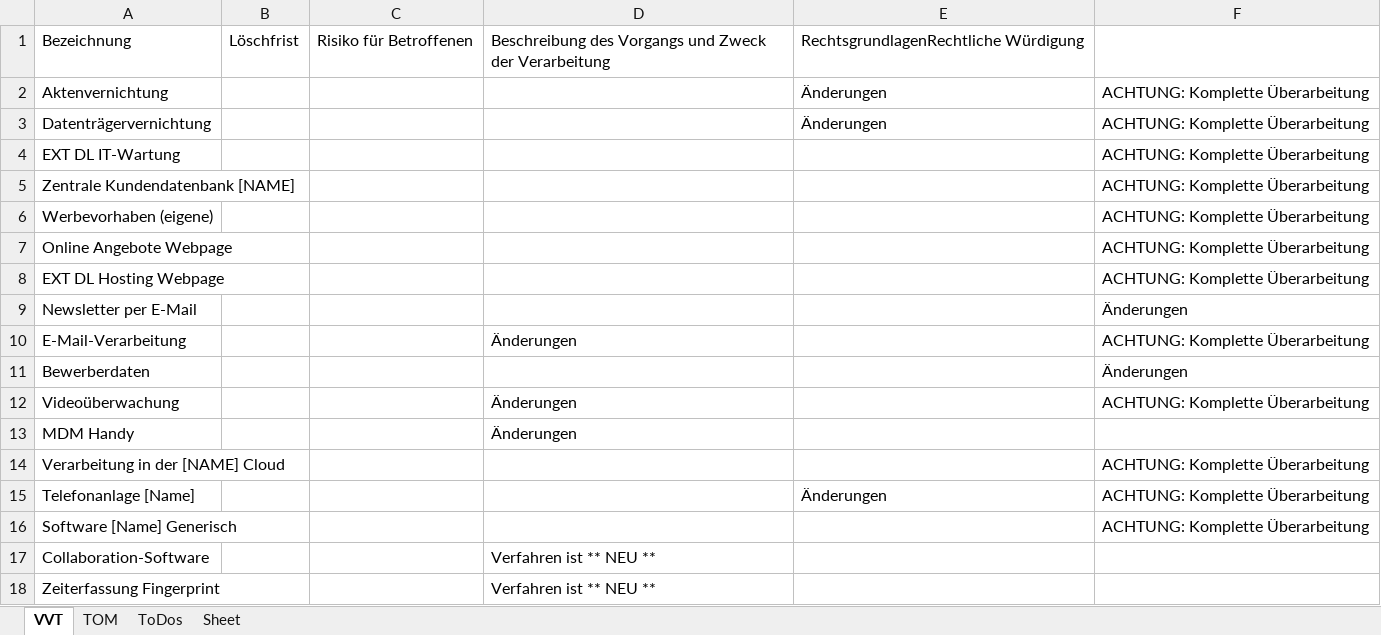
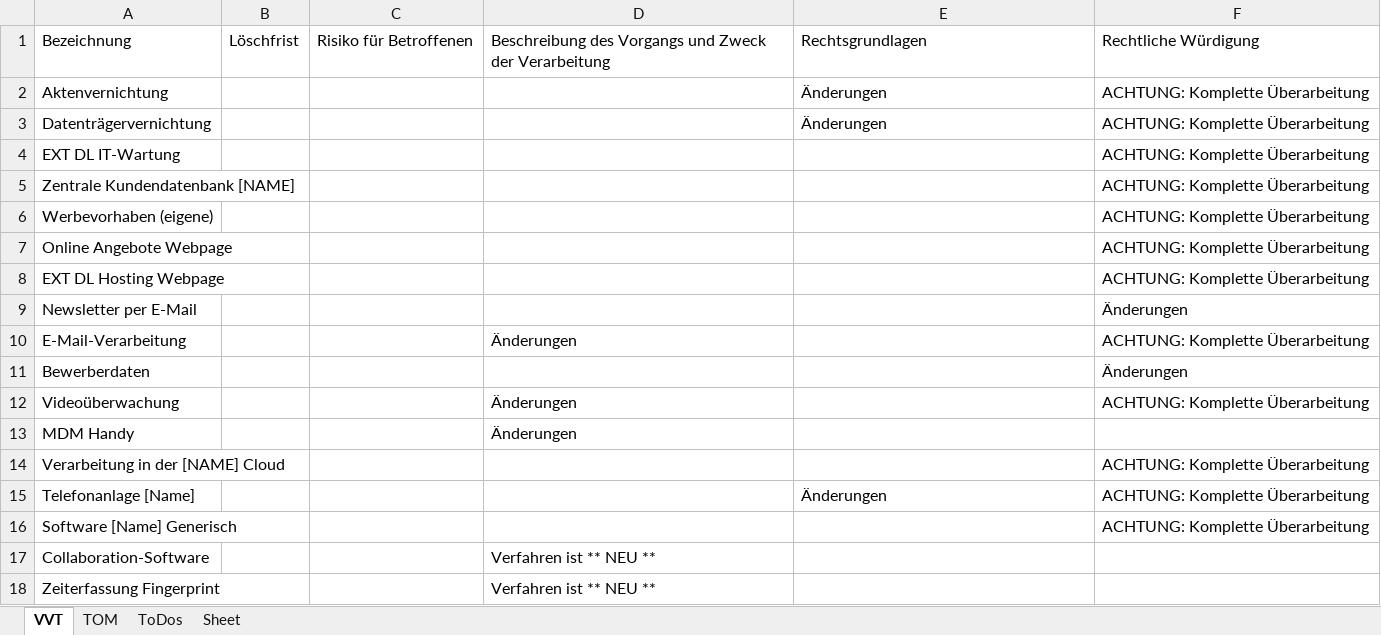
Before and after one commit to pinokw/soda_compareVVT, an Excel workbook: compare_result.xlsx, sheet VVT, drawn as a sheet; values as stored, in another font and other column widths than the file's, no borders; the diff names each change by its address in the sheet, - before the commit and + after, or states it on an @@ line.

```diff
--- a/compare_result.xlsx (sheet VVT)
+++ b/compare_result.xlsx (sheet VVT)
-E1: RechtsgrundlagenRechtliche Würdigung
+E1: Rechtsgrundlagen
-F1: (empty)
+F1: Rechtliche Würdigung
```
Also changed, not shown: sheet ToDos, sheet TOM, 3 other files.
